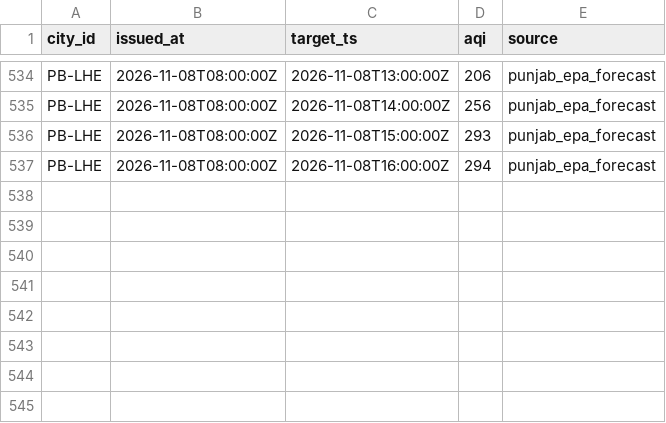
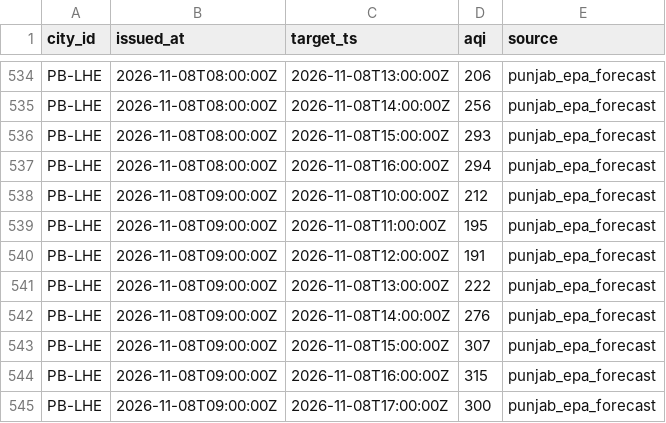
Before and after one commit to Xftab/airlume, a CSV file: data/archive/forecasts/punjab_epa_forecast/2026-11.csv, drawn as a sheet; only a part is shown, gaps mark what is left out; the diff names each change by its address in the sheet, - before the commit and + after, or states it on an @@ line.

```diff
--- a/data/archive/forecasts/punjab_epa_forecast/2026-11.csv
+++ b/data/archive/forecasts/punjab_epa_forecast/2026-11.csv
+row 538: PB-LHE | 2026-11-08T09:00:00Z | 2026-11-08T10:00:00Z | 212 | punjab_epa_forecast
+row 539: PB-LHE | 2026-11-08T09:00:00Z | 2026-11-08T11:00:00Z | 195 | punjab_epa_forecast
+row 540: PB-LHE | 2026-11-08T09:00:00Z | 2026-11-08T12:00:00Z | 191 | punjab_epa_forecast
+row 541: PB-LHE | 2026-11-08T09:00:00Z | 2026-11-08T13:00:00Z | 222 | punjab_epa_forecast
+row 542: PB-LHE | 2026-11-08T09:00:00Z | 2026-11-08T14:00:00Z | 276 | punjab_epa_forecast
+row 543: PB-LHE | 2026-11-08T09:00:00Z | 2026-11-08T15:00:00Z | 307 | punjab_epa_forecast
+row 544: PB-LHE | 2026-11-08T09:00:00Z | 2026-11-08T16:00:00Z | 315 | punjab_epa_forecast
+row 545: PB-LHE | 2026-11-08T09:00:00Z | 2026-11-08T17:00:00Z | 300 | punjab_epa_forecast
```
Also changed, not shown: data/archive/city_hourly/punjab_epa/2026-11.csv, data/archive/readings/punjab_epa/2026-11.csv.
